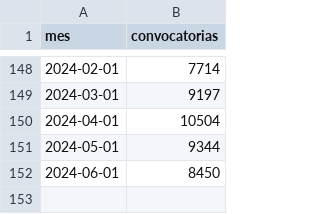
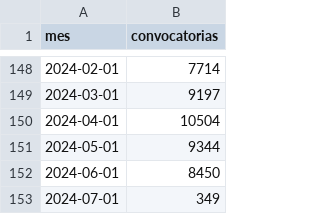
Before and after one commit to sociedatos/bo-convocatorias_publicas, a CSV file: indice.csv, drawn as a sheet; only a part is shown, gaps mark what is left out; the diff names each change by its address in the sheet, - before the commit and + after, or states it on an @@ line.

```diff
--- a/indice.csv
+++ b/indice.csv
+row 153: 2024-07-01 | 349
```
Also changed, not shown: 1 other file.
